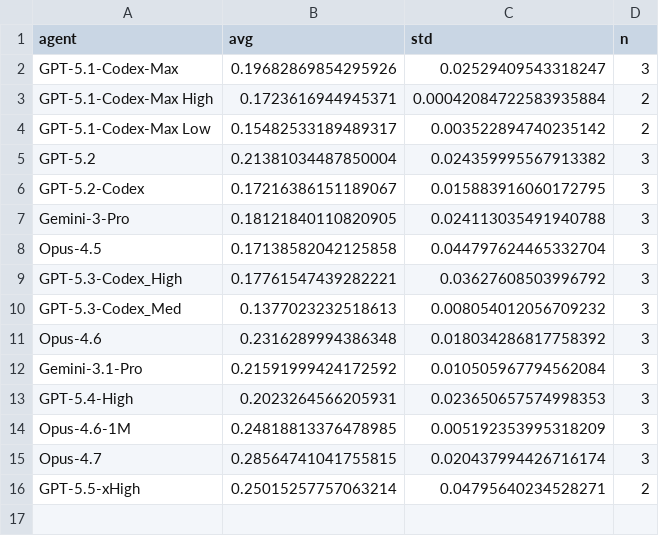
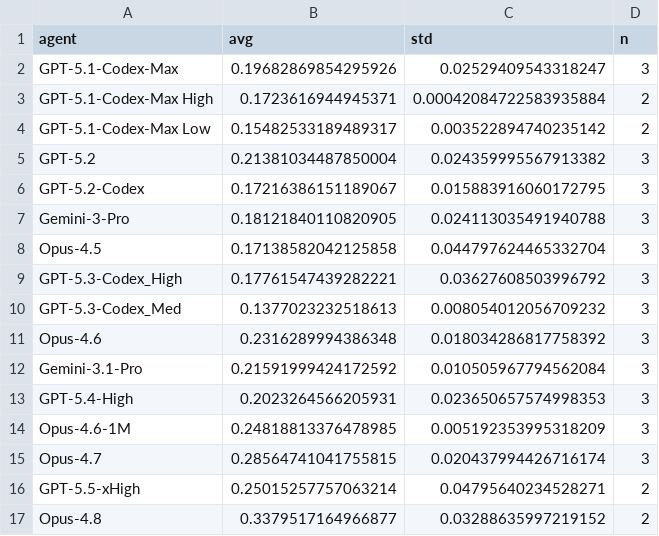
Before and after one commit to aisa-group/posttrainbench-website, a CSV file: data/single_metrics_aggregated.csv, drawn as a sheet.

```diff
--- a/data/single_metrics_aggregated.csv
+++ b/data/single_metrics_aggregated.csv
@@ -16 +16,2 @@ Opus-4.7,0.28564741041755815,0.020437994426716174,3
 GPT-5.5-xHigh,0.25015257757063214,0.04795640234528271,2
+Opus-4.8,0.3379517164966877,0.03288635997219152,2
```
Also changed, not shown: data/aggregated_time_overview.csv, data/time_aggregated.csv, 7 other files.
